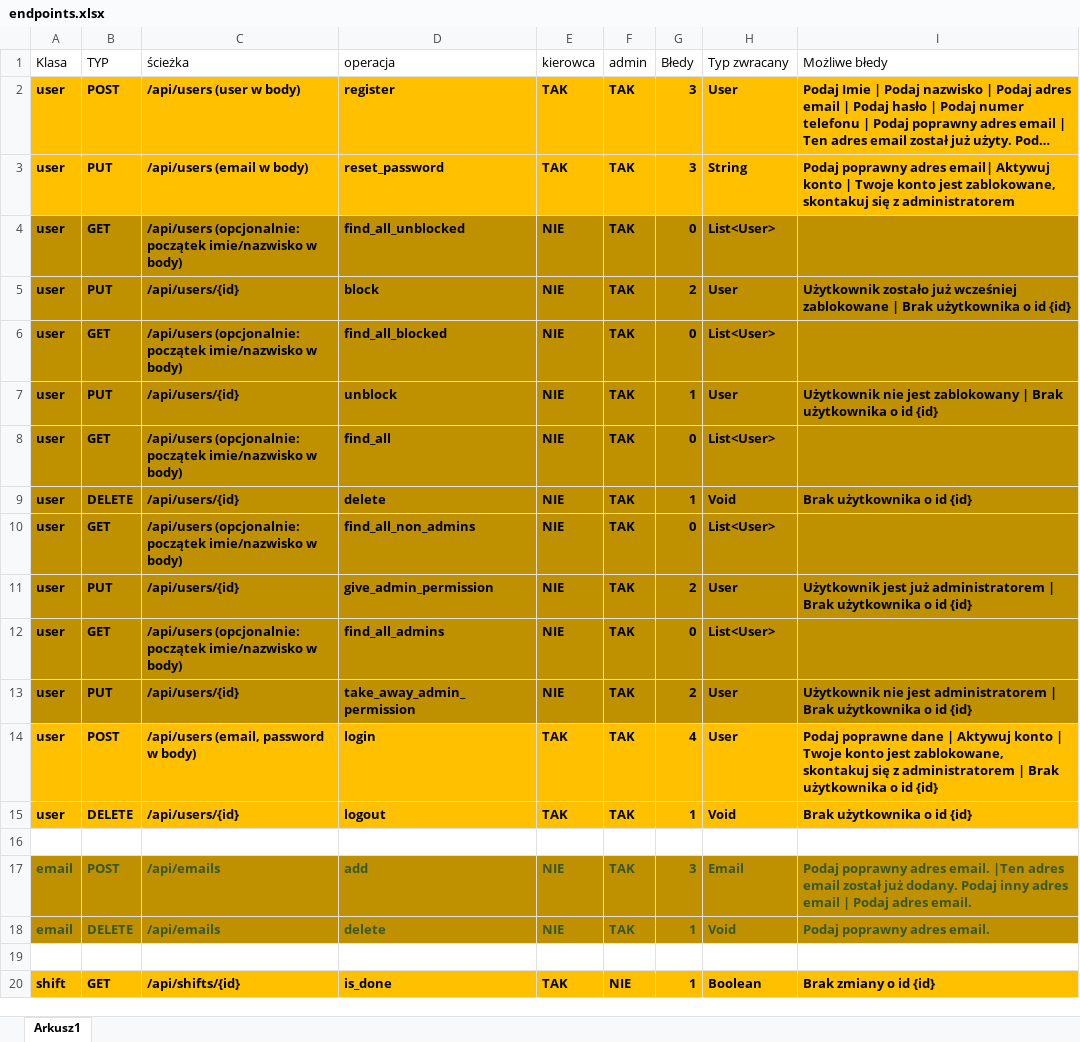
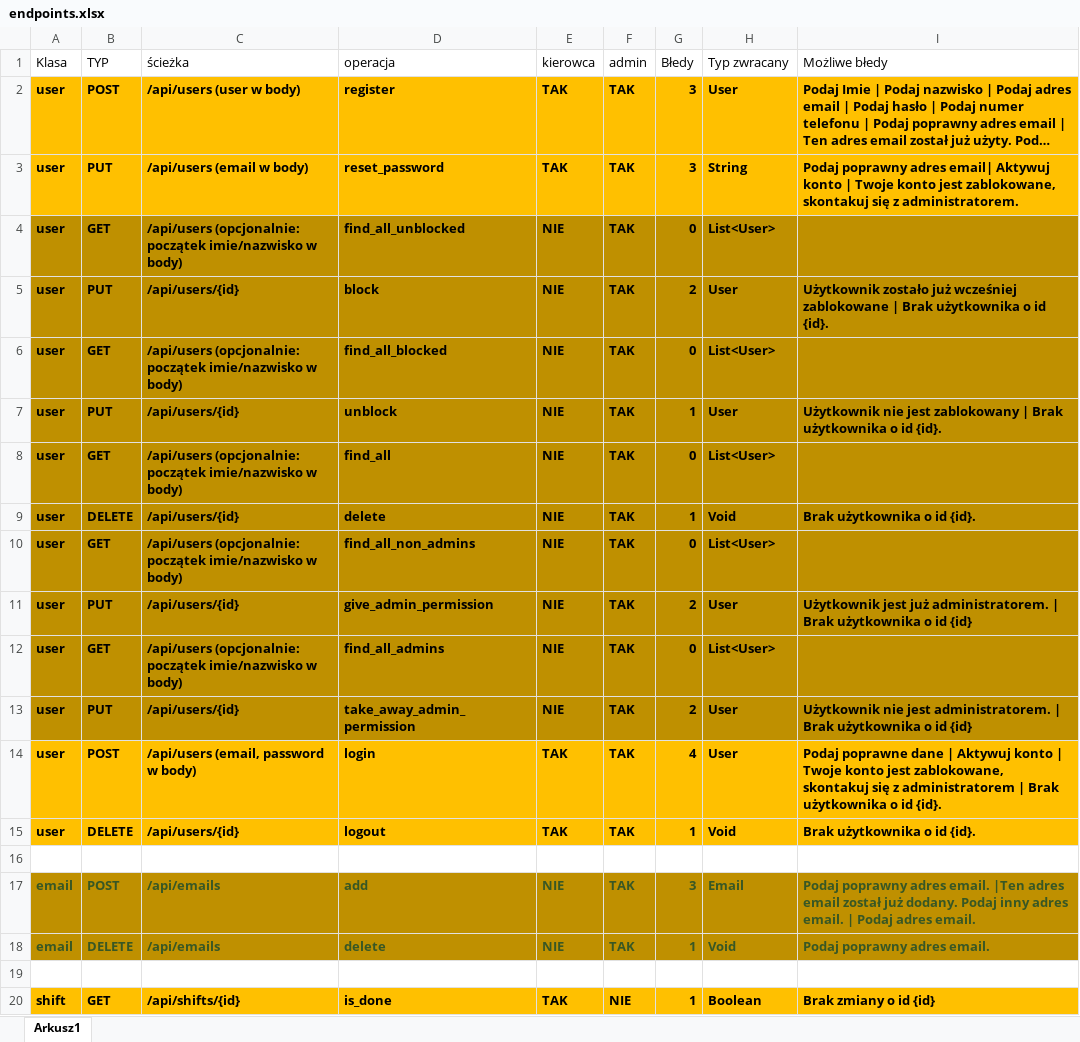
Before and after one commit to PiotrCiosmak/Automotive-partner-backend, an Excel workbook: docs/endpoints.xlsx, sheet Arkusz1, drawn as a sheet; only a part is shown; long unchanged cells end in …; values as stored, in another font and other column widths than the file's, no borders; the diff names each change by its address in the sheet, - before the commit and + after, or states it on an @@ line.

```diff
--- a/docs/endpoints.xlsx (sheet Arkusz1)
+++ b/docs/endpoints.xlsx (sheet Arkusz1)
-I3 (Możliwe błedy): …się z administratorem
+I3 (Możliwe błedy): …się z administratorem.
-I5 (Możliwe błedy): …o id {id}
+I5 (Możliwe błedy): …o id {id}.
-I7 (Możliwe błedy): …o id {id}
+I7 (Możliwe błedy): …o id {id}.
-I9 (Możliwe błedy): Brak użytkownika o id {id}
+I9 (Możliwe błedy): Brak użytkownika o id {id}.
-I11 (Możliwe błedy): …jest już administratorem | Brak…
+I11 (Możliwe błedy): …jest już administratorem. | Brak…
-I13 (Możliwe błedy): …nie jest administratorem | Brak…
+I13 (Możliwe błedy): …nie jest administratorem. | Brak…
-I14 (Możliwe błedy): …o id {id}
+I14 (Możliwe błedy): …o id {id}.
-I15 (Możliwe błedy): Brak użytkownika o id {id}
+I15 (Możliwe błedy): Brak użytkownika o id {id}.
-I17 (Możliwe błedy): …inny adres email | Podaj…
+I17 (Możliwe błedy): …inny adres email. | Podaj…
```
Also changed, not shown: 24 other files.
